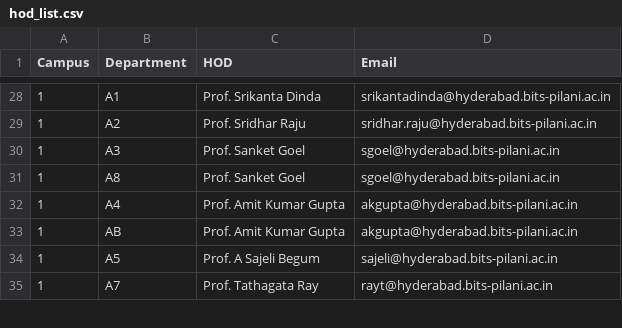
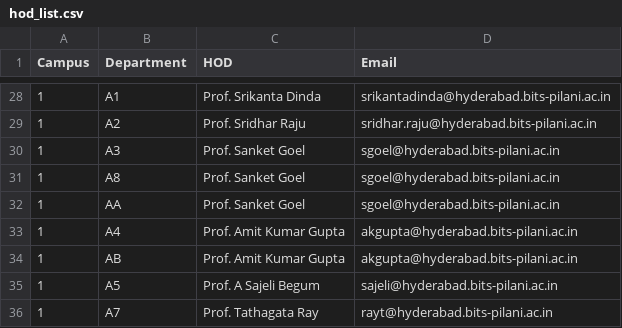
Before and after one commit to vezcraz/TMS, a CSV file: hod_list.csv, drawn as a sheet; only a part is shown, gaps mark what is left out.

Commit message:
Added ECE hyd campus to hod_list.csv

```diff
--- a/hod_list.csv
+++ b/hod_list.csv
@@ -31,2 +31,3 @@ Campus,Department,HOD,Email
 1,A8,Prof. Sanket Goel  ,sgoel@hyderabad.bits-pilani.ac.in
+1,AA,Prof. Sanket Goel  ,sgoel@hyderabad.bits-pilani.ac.in
 1,A4,Prof. Amit Kumar Gupta,akgupta@hyderabad.bits-pilani.ac.in
```
